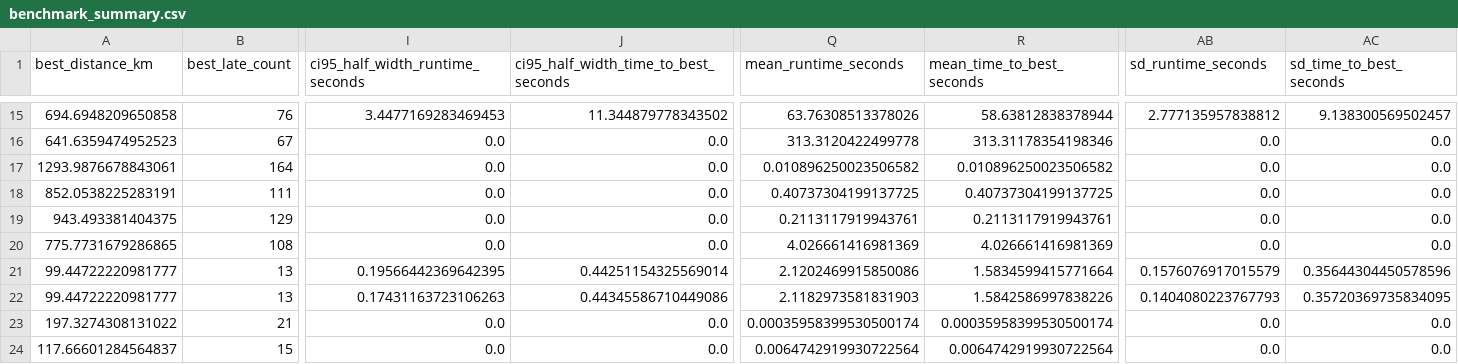
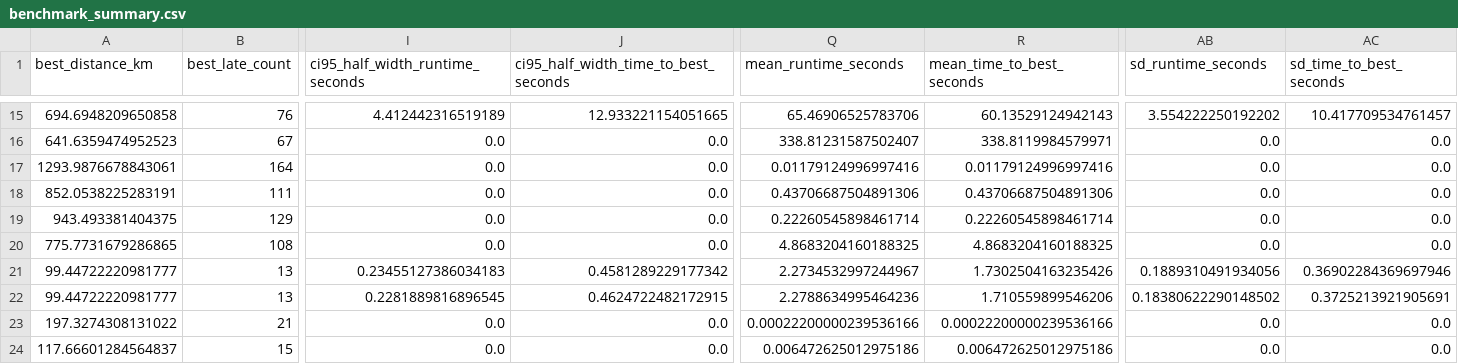
Before and after one commit to vegetarianwolf/JD_WuLiuBei, a CSV file: algorithm/results/benchmark_summary.csv, drawn as a sheet; only a part is shown, gaps mark what is left out; the diff covers the shown part only; the diff names each change by its address in the sheet, - before the commit and + after, or states it on an @@ line.

```diff
--- a/algorithm/results/benchmark_summary.csv
+++ b/algorithm/results/benchmark_summary.csv
-I15 (ci95_half_width_runtime_seconds): 3.4477169283469453
+I15 (ci95_half_width_runtime_seconds): 4.412442316519189
-J15: 11.344879778343502
+J15: 12.933221154051665
-Q15 (mean_runtime_seconds): 63.76308513378026
+Q15 (mean_runtime_seconds): 65.46906525783706
-R15 (mean_time_to_best_seconds): 58.63812838378944
+R15 (mean_time_to_best_seconds): 60.13529124942143
-AB15 (sd_runtime_seconds): 2.777135957838812
+AB15 (sd_runtime_seconds): 3.554222250192202
-AC15 (sd_time_to_best_seconds): 9.138300569502457
+AC15 (sd_time_to_best_seconds): 10.417709534761457
-Q16 (mean_runtime_seconds): 313.3120422499778
+Q16 (mean_runtime_seconds): 338.81231587502407
-R16 (mean_time_to_best_seconds): 313.31178354198346
+R16 (mean_time_to_best_seconds): 338.8119984579971
-Q17 (mean_runtime_seconds): 0.010896250023506582
+Q17 (mean_runtime_seconds): 0.01179124996997416
-R17 (mean_time_to_best_seconds): 0.010896250023506582
+R17 (mean_time_to_best_seconds): 0.01179124996997416
-Q18 (mean_runtime_seconds): 0.40737304199137725
+Q18 (mean_runtime_seconds): 0.43706687504891306
-R18 (mean_time_to_best_seconds): 0.40737304199137725
+R18 (mean_time_to_best_seconds): 0.43706687504891306
-Q19 (mean_runtime_seconds): 0.2113117919943761
+Q19 (mean_runtime_seconds): 0.22260545898461714
-R19 (mean_time_to_best_seconds): 0.2113117919943761
+R19 (mean_time_to_best_seconds): 0.22260545898461714
-Q20 (mean_runtime_seconds): 4.026661416981369
+Q20 (mean_runtime_seconds): 4.8683204160188325
-R20 (mean_time_to_best_seconds): 4.026661416981369
+R20 (mean_time_to_best_seconds): 4.8683204160188325
-I21 (ci95_half_width_runtime_seconds): 0.19566442369642395
+I21 (ci95_half_width_runtime_seconds): 0.23455127386034183
-J21: 0.44251154325569014
+J21: 0.4581289229177342
-Q21 (mean_runtime_seconds): 2.1202469915850086
+Q21 (mean_runtime_seconds): 2.2734532997244967
-R21 (mean_time_to_best_seconds): 1.5834599415771664
+R21 (mean_time_to_best_seconds): 1.7302504163235426
-AB21 (sd_runtime_seconds): 0.1576076917015579
+AB21 (sd_runtime_seconds): 0.1889310491934056
-AC21 (sd_time_to_best_seconds): 0.35644304450578596
+AC21 (sd_time_to_best_seconds): 0.36902284369697946
-I22 (ci95_half_width_runtime_seconds): 0.17431163723106263
+I22 (ci95_half_width_runtime_seconds): 0.2281889816896545
-J22: 0.44345586710449086
+J22: 0.4624722482172915
-Q22 (mean_runtime_seconds): 2.1182973581831903
+Q22 (mean_runtime_seconds): 2.2788634995464236
-R22 (mean_time_to_best_seconds): 1.5842586997838226
+R22 (mean_time_to_best_seconds): 1.710559899546206
-AB22 (sd_runtime_seconds): 0.1404080223767793
+AB22 (sd_runtime_seconds): 0.18380622290148502
-AC22 (sd_time_to_best_seconds): 0.35720369735834095
+AC22 (sd_time_to_best_seconds): 0.3725213921905691
-Q23 (mean_runtime_seconds): 0.00035958399530500174
+Q23 (mean_runtime_seconds): 0.00022200000239536166
-R23 (mean_time_to_best_seconds): 0.00035958399530500174
+R23 (mean_time_to_best_seconds): 0.00022200000239536166
-Q24 (mean_runtime_seconds): 0.0064742919930722564
+Q24 (mean_runtime_seconds): 0.006472625012975186
-R24 (mean_time_to_best_seconds): 0.0064742919930722564
+R24 (mean_time_to_best_seconds): 0.006472625012975186
```
Also changed, not shown: 34 edited cells elsewhere in this file, algorithm/results/alns_core_comparison/comparison_runs.csv, algorithm/results/alns_core_comparison/comparison_summary.csv, 20 other files.
